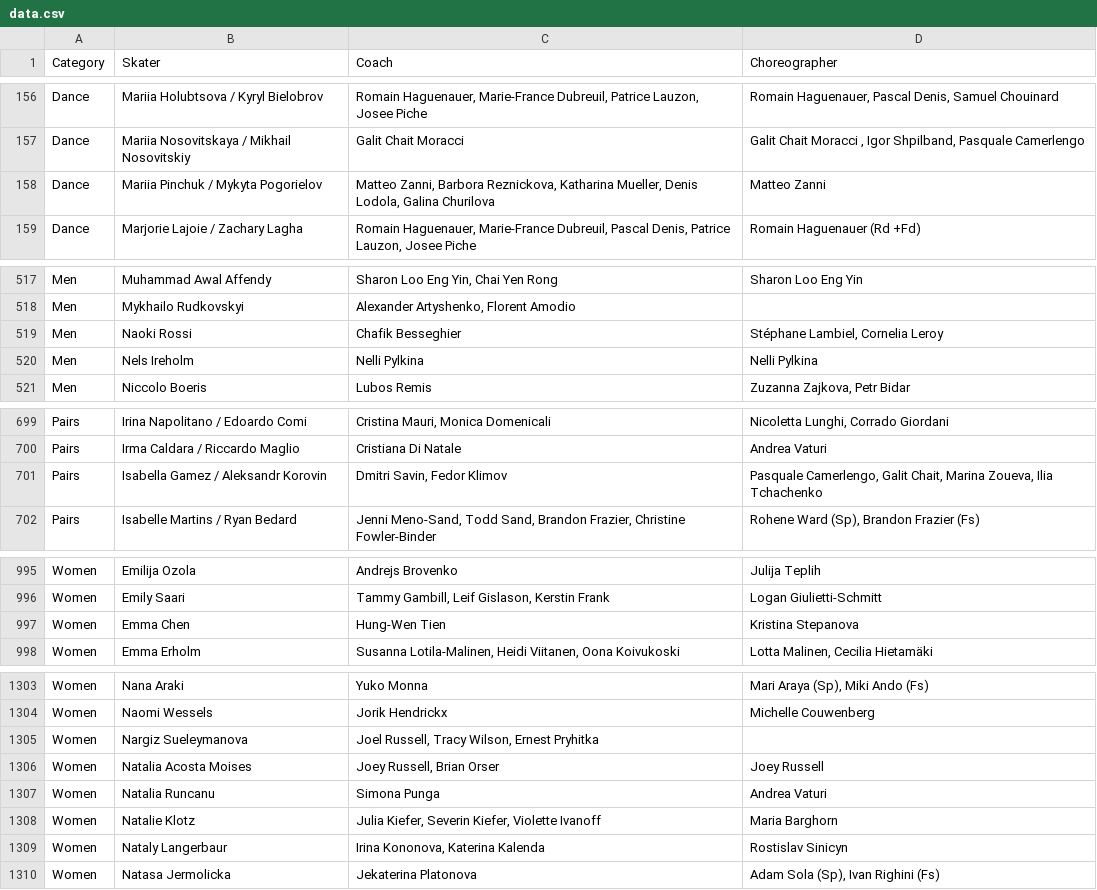
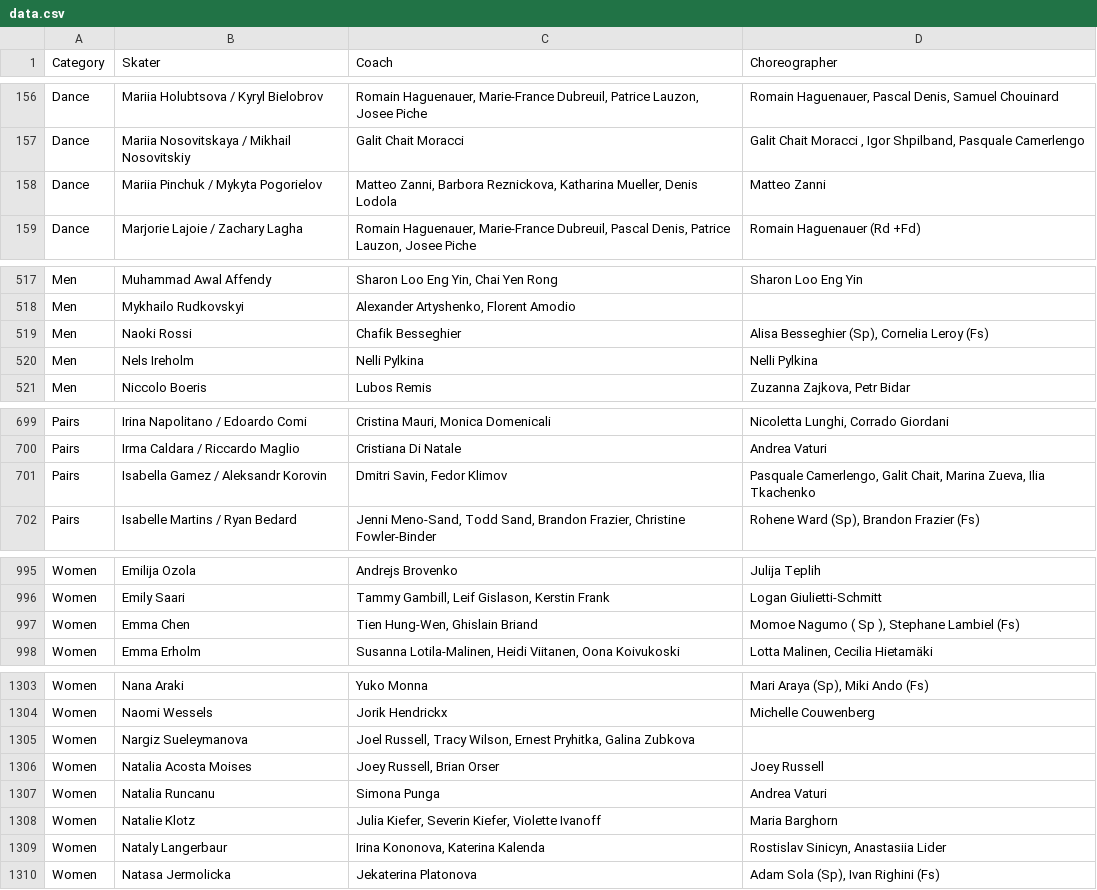
Before and after one commit to edomt/isu-data, a CSV file: data.csv, drawn as a sheet; only a part is shown, gaps mark what is left out; the diff covers the shown part only.

Commit message:
ISU: automated update

```diff
--- a/data.csv
+++ b/data.csv
@@ -157,3 +157,3 @@ Dance,Mariia Holubtsova / Kyryl Bielobrov,"Romain Haguenauer, Marie-France Dubre
 Dance,Mariia Nosovitskaya / Mikhail Nosovitskiy,Galit Chait Moracci,"Galit Chait Moracci , Igor Shpilband, Pasquale Camerlengo"
-Dance,Mariia Pinchuk / Mykyta Pogorielov,"Matteo Zanni, Barbora Reznickova, Katharina Mueller, Denis Lodola, Galina Churilova",Matteo Zanni
+Dance,Mariia Pinchuk / Mykyta Pogorielov,"Matteo Zanni, Barbora Reznickova, Katharina Mueller, Denis Lodola",Matteo Zanni
 Dance,Marjorie Lajoie / Zachary Lagha,"Romain Haguenauer, Marie-France Dubreuil, Pascal Denis, Patrice Lauzon, Josee Piche",Romain Haguenauer (Rd +Fd)
@@ -518,3 +518,3 @@ Men,Muhammad Awal Affendy,"Sharon Loo Eng Yin, Chai Yen Rong",Sharon Loo Eng Yin
 Men,Mykhailo Rudkovskyi,"Alexander Artyshenko, Florent Amodio",
-Men,Naoki Rossi,Chafik Besseghier,"Stéphane Lambiel, Cornelia Leroy"
+Men,Naoki Rossi,Chafik Besseghier,"Alisa Besseghier (Sp), Cornelia Leroy (Fs)"
 Men,Nels Ireholm,Nelli Pylkina,Nelli Pylkina
@@ -700,3 +700,3 @@ Pairs,Irina Napolitano / Edoardo Comi,"Cristina Mauri, Monica Domenicali","Nicol
 Pairs,Irma Caldara / Riccardo Maglio,Cristiana Di Natale,Andrea Vaturi
-Pairs,Isabella Gamez / Aleksandr Korovin,"Dmitri Savin, Fedor Klimov","Pasquale Camerlengo, Galit Chait, Marina Zoueva, Ilia Tchachenko"
+Pairs,Isabella Gamez / Aleksandr Korovin,"Dmitri Savin, Fedor Klimov","Pasquale Camerlengo, Galit Chait, Marina Zueva, Ilia Tkachenko"
 Pairs,Isabelle Martins / Ryan Bedard,"Jenni Meno-Sand, Todd Sand, Brandon Frazier, Christine Fowler-Binder","Rohene Ward (Sp), Brandon Frazier (Fs)"
@@ -996,3 +996,3 @@ Women,Emilija Ozola,Andrejs Brovenko,Julija Teplih
 Women,Emily Saari,"Tammy Gambill, Leif Gislason, Kerstin Frank",Logan Giulietti-Schmitt
-Women,Emma Chen,Hung-Wen Tien,Kristina Stepanova
+Women,Emma Chen,"Tien Hung-Wen, Ghislain Briand","Momoe Nagumo ( Sp ), Stephane Lambiel (Fs)"
 Women,Emma Erholm,"Susanna Lotila-Malinen, Heidi Viitanen, Oona Koivukoski","Lotta Malinen, Cecilia Hietamäki"
@@ -1304,3 +1304,3 @@ Women,Nana Araki,Yuko Monna,"Mari Araya (Sp), Miki Ando (Fs)"
 Women,Naomi Wessels,Jorik Hendrickx,Michelle Couwenberg
-Women,Nargiz Sueleymanova,"Joel Russell, Tracy Wilson, Ernest Pryhitka",
+Women,Nargiz Sueleymanova,"Joel Russell, Tracy Wilson, Ernest Pryhitka, Galina Zubkova",
 Women,Natalia Acosta Moises,"Joey Russell, Brian Orser",Joey Russell
@@ -1308,3 +1308,3 @@ Women,Natalia Runcanu,Simona Punga,Andrea Vaturi
 Women,Natalie Klotz,"Julia Kiefer, Severin Kiefer, Violette Ivanoff",Maria Barghorn
-Women,Nataly Langerbaur,"Irina Kononova, Katerina Kalenda",Rostislav Sinicyn
+Women,Nataly Langerbaur,"Irina Kononova, Katerina Kalenda","Rostislav Sinicyn, Anastasiia Lider"
 Women,Natasa Jermolicka,Jekaterina Platonova,"Adam Sola (Sp), Ivan Righini (Fs)"
```
Also changed, not shown: 4 edited cells elsewhere in this file.
